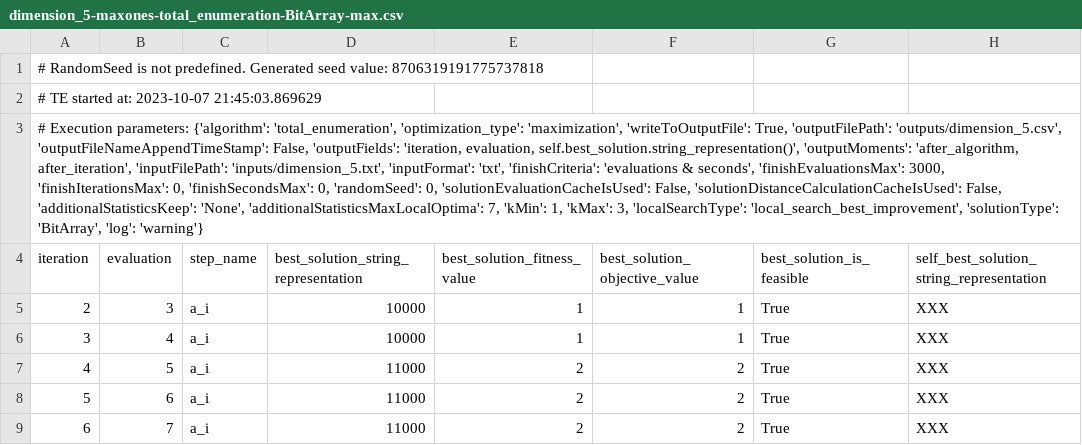
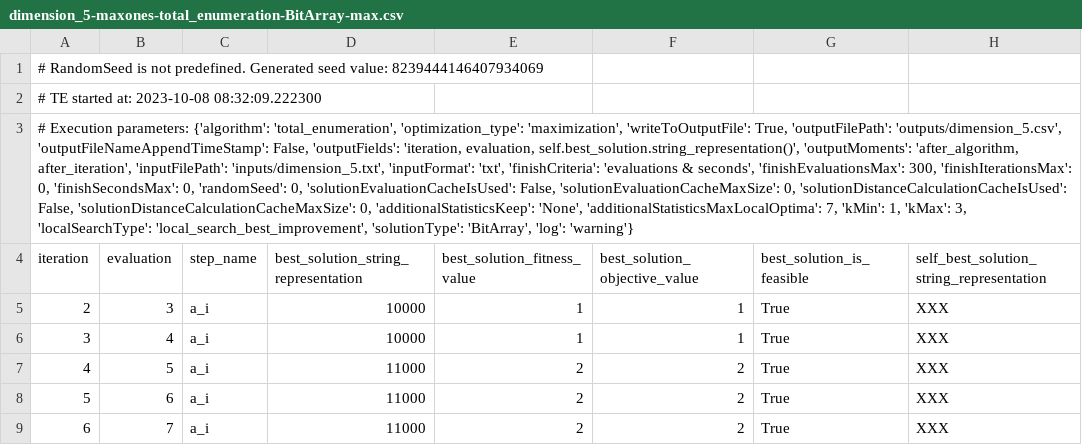
Before and after one commit to vladofilipovic/universal-optimizer, a CSV file: opt/single_objective/trivial/max_ones_problem/outputs/dimension_5-maxones-total_enumeration-BitArray-max.csv, drawn as a sheet; only a part is shown; the diff names each change by its address in the sheet, - before the commit and + after, or states it on an @@ line.

```diff
--- a/opt/single_objective/trivial/max_ones_problem/outputs/dimension_5-maxones-total_enumeration-BitArray-max.csv
+++ b/opt/single_objective/trivial/max_ones_problem/outputs/dimension_5-maxones-total_enumeration-BitArray-max.csv
-A1 (iteration): …seed value: 8706319191775737818
+A1 (iteration): …seed value: 8239444146407934069
-A2 (iteration): # TE started at: 2023-10-07 21:45:03.869629
+A2 (iteration): # TE started at: 2023-10-08 08:32:09.222300
-A3 (iteration): …seconds', 'finishEvaluationsMax': 3000, 'finishIterationsMax': 0, 'finishSecondsMax': 0, 'randomSeed': 0, 'solutionEvaluationCacheIsUsed': False, 'solutionDistanceCalculationCacheIsUsed': False, 'additionalStatisticsKeep': 'None',…
+A3 (iteration): …seconds', 'finishEvaluationsMax': 300, 'finishIterationsMax': 0, 'finishSecondsMax': 0, 'randomSeed': 0, 'solutionEvaluationCacheIsUsed': False, 'solutionEvaluationCacheMaxSize': 0, 'solutionDistanceCalculationCacheIsUsed': False, 'solutionDistanceCalculationCacheMaxSize': 0, 'additionalStatisticsKeep': 'None',…
```
Also changed, not shown: opt/single_objective/trivial/max_ones_problem/outputs/dimension_10-maxones-variable_neighborhood_search-BitArray-max.csv, opt/single_objective/trivial/max_ones_problem/outputs/dimension_10-maxones-variable_neighborhood_search-int-max.csv, 9 other files.
